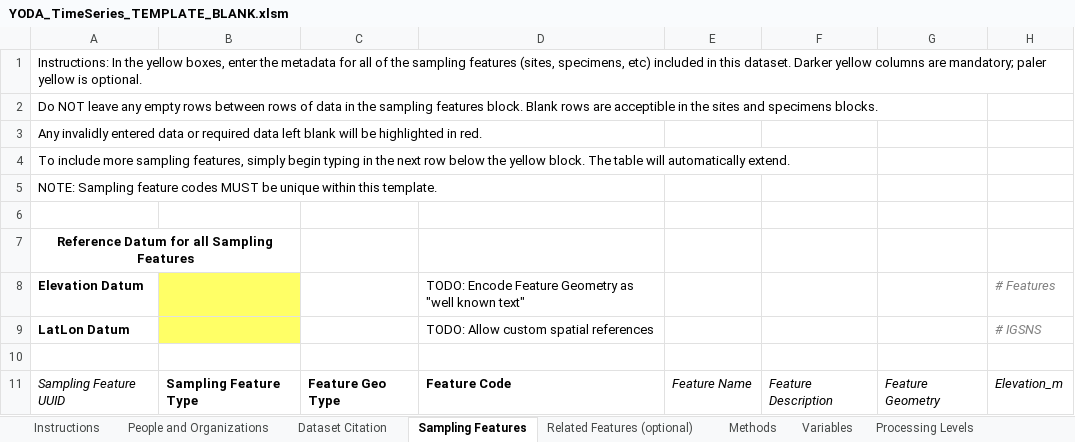
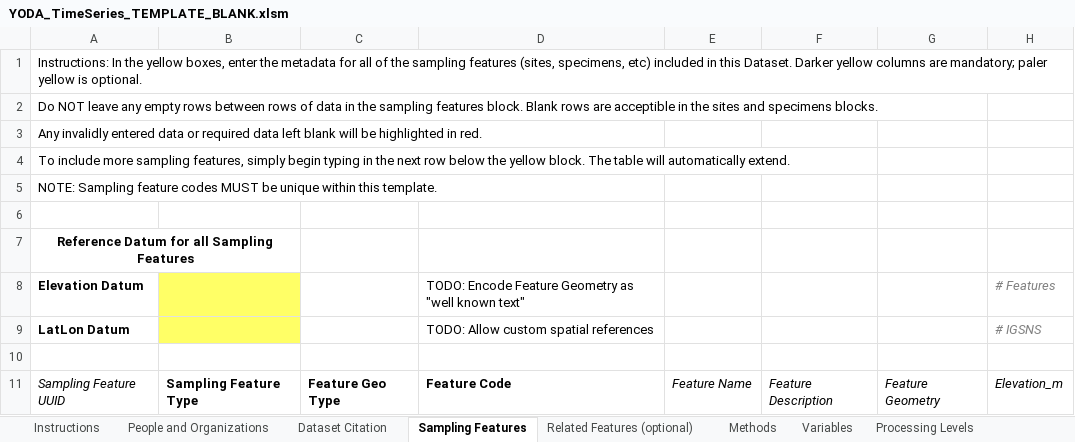
Before and after one commit to ODM2/YODA-File, an Excel workbook: ExcelTemplates/Prototypes/YODA_TimeSeries_TEMPLATE_BLANK.xlsm, sheet Sampling Features, drawn as a sheet; only a part is shown; values as stored, in another font and other column widths than the file's, no borders; conditional formats and table styles not drawn; the diff names each change by its address in the sheet, - before the commit and + after, or states it on an @@ line.

```diff
--- a/ExcelTemplates/Prototypes/YODA_TimeSeries_TEMPLATE_BLANK.xlsm (sheet Sampling Features)
+++ b/ExcelTemplates/Prototypes/YODA_TimeSeries_TEMPLATE_BLANK.xlsm (sheet Sampling Features)
-A1: …in this dataset. Darker yellow…
+A1: …in this Dataset. Darker yellow…
```
Also changed, not shown: sheet YODA File, sheet Dataset Citation, sheet Instructions, sheet Data Values, ExcelTemplates/Prototypes/YODA_Specimen_TEMPLATE_WORKING.xlsm, ExcelTemplates/Prototypes/YODA_TimeSeries_TEMPLATE_WORKING.xlsm, 1 other file.
